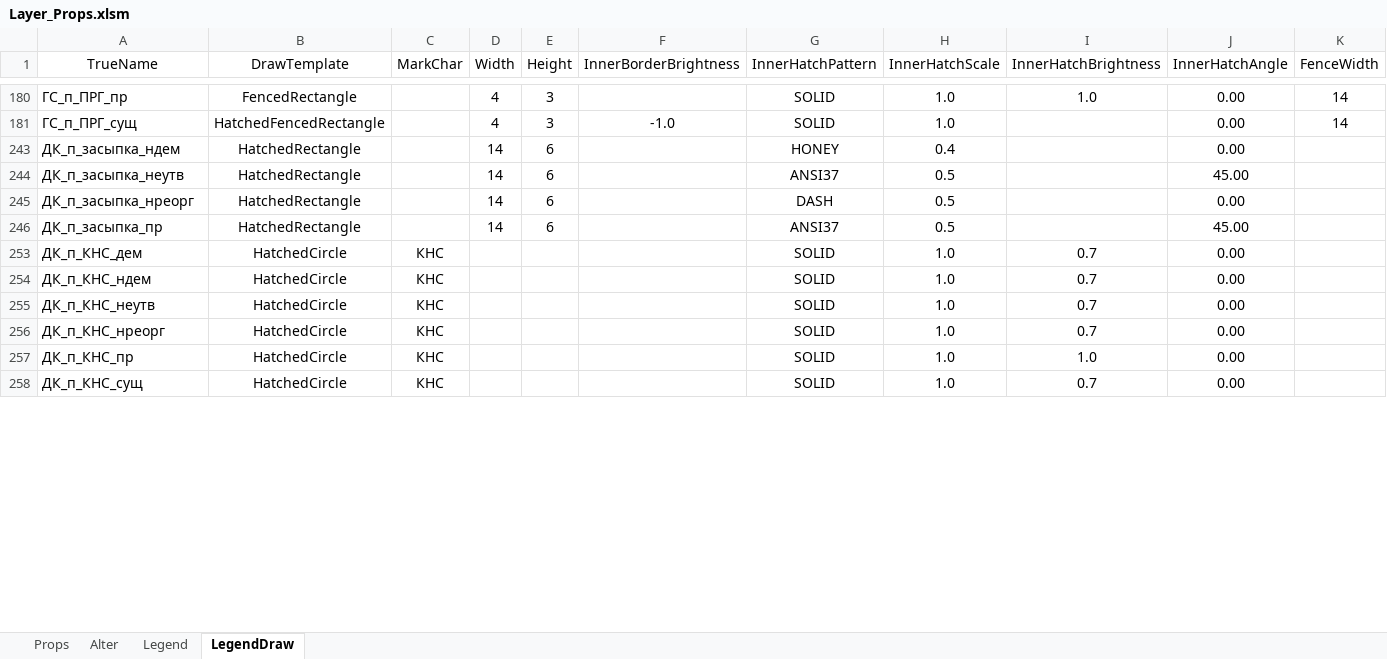
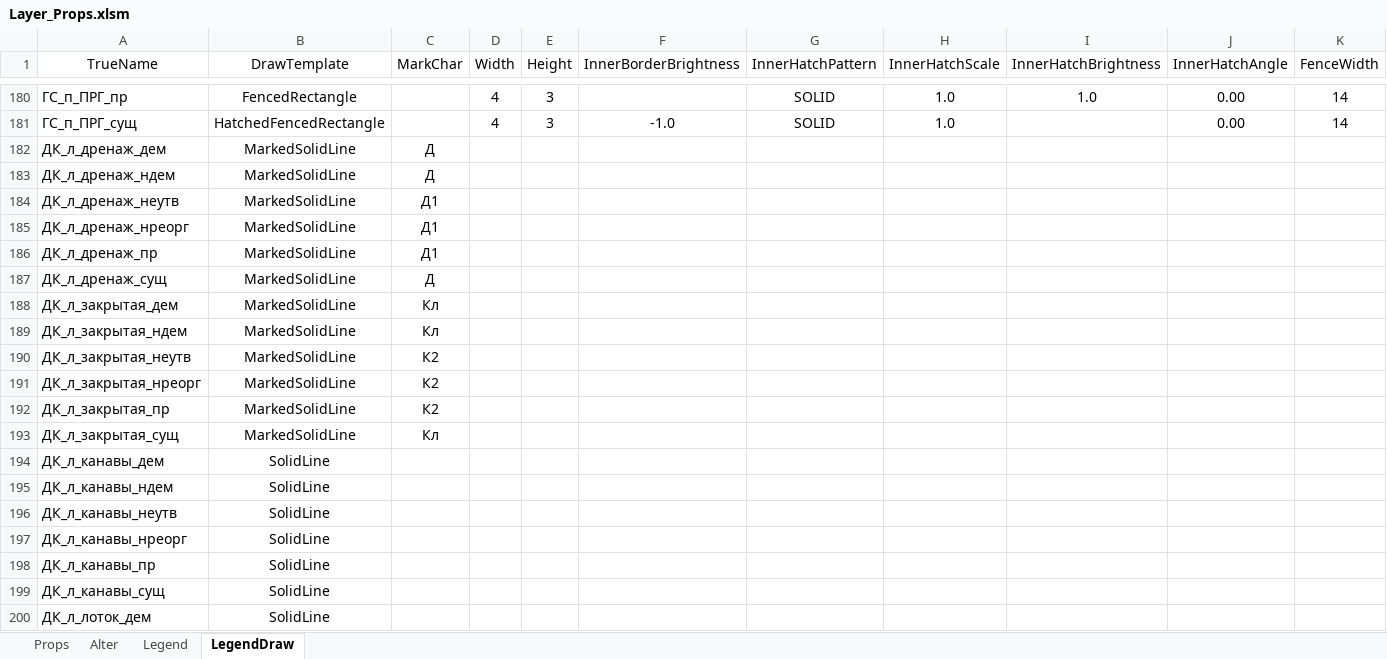
Before and after one commit to Bloodwarder/NC_EngTools, an Excel workbook: NC_EngTools/LayersData/Layer_Props.xlsm, sheet LegendDraw, drawn as a sheet; only a part is shown, gaps mark what is left out; the shorter side is filled out with more unchanged rows; values as stored, in another font and other column widths than the file's, no borders; conditional formats not drawn; rows hold the shown columns only; the diff covers the shown part only; the diff names each change by its address in the sheet, - before the commit and + after, or states it on an @@ line.

```diff
--- a/NC_EngTools/LayersData/Layer_Props.xlsm (sheet LegendDraw)
+++ b/NC_EngTools/LayersData/Layer_Props.xlsm (sheet LegendDraw)
@@ row 182 unhidden: ДК_л_дренаж_дем | MarkedSolidLine | Д @@
@@ row 183 unhidden: ДК_л_дренаж_ндем | MarkedSolidLine | Д @@
@@ row 184 unhidden: ДК_л_дренаж_неутв | MarkedSolidLine | Д1 @@
@@ row 185 unhidden: ДК_л_дренаж_нреорг | MarkedSolidLine | Д1 @@
@@ row 186 unhidden: ДК_л_дренаж_пр | MarkedSolidLine | Д1 @@
@@ row 187 unhidden: ДК_л_дренаж_сущ | MarkedSolidLine | Д @@
@@ row 188 unhidden: ДК_л_закрытая_дем | MarkedSolidLine | Кл @@
@@ row 189 unhidden: ДК_л_закрытая_ндем | MarkedSolidLine | Кл @@
@@ row 190 unhidden: ДК_л_закрытая_неутв | MarkedSolidLine | К2 @@
@@ row 191 unhidden: ДК_л_закрытая_нреорг | MarkedSolidLine | К2 @@
@@ row 192 unhidden: ДК_л_закрытая_пр | MarkedSolidLine | К2 @@
@@ row 193 unhidden: ДК_л_закрытая_сущ | MarkedSolidLine | Кл @@
@@ row 194 unhidden: ДК_л_канавы_дем | SolidLine @@
@@ row 195 unhidden: ДК_л_канавы_ндем | SolidLine @@
@@ row 196 unhidden: ДК_л_канавы_неутв | SolidLine @@
@@ row 197 unhidden: ДК_л_канавы_нреорг | SolidLine @@
@@ row 198 unhidden: ДК_л_канавы_пр | SolidLine @@
@@ row 199 unhidden: ДК_л_канавы_сущ | SolidLine @@
@@ row 200 unhidden: ДК_л_лоток_дем | SolidLine @@
```
Also changed, not shown: 104 added rows, 415 hidden or unhidden rows and 8 edited cells elsewhere in this sheet, sheet Props, hidden cells, 3 other files.
